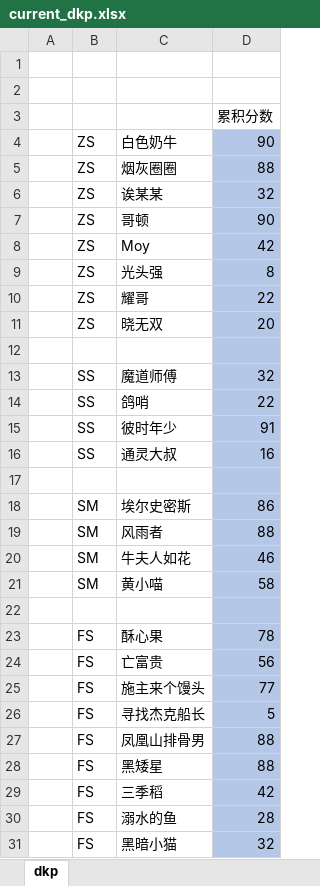
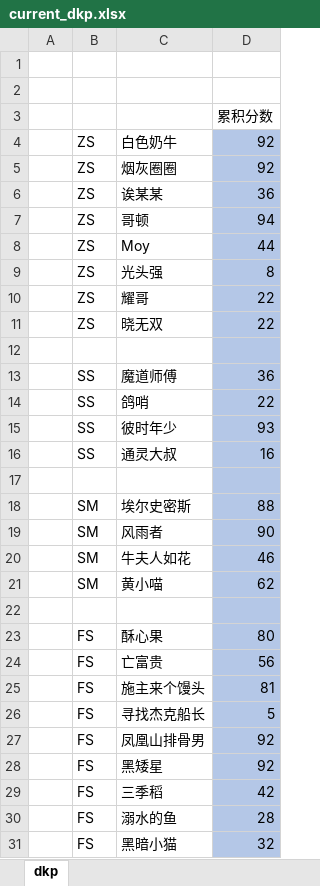
Before and after one commit to alzq/wow_dkp, an Excel workbook: 2019_dkp/current_dkp.xlsx, sheet dkp, drawn as a sheet; only a part is shown; values as stored, in another font and other column widths than the file's, no borders; the diff covers the shown part only; the diff names each change by its address in the sheet, - before the commit and + after, or states it on an @@ line.

```diff
--- a/2019_dkp/current_dkp.xlsx (sheet dkp)
+++ b/2019_dkp/current_dkp.xlsx (sheet dkp)
-D4: 90
+D4: 92
-D5: 88
+D5: 92
-D6: 32
+D6: 36
-D7: 90
+D7: 94
-D8: 42
+D8: 44
-D11: 20
+D11: 22
-D13: 32
+D13: 36
-D15: 91
+D15: 93
-D18: 86
+D18: 88
-D19: 88
+D19: 90
-D21: 58
+D21: 62
-D23: 78
+D23: 80
-D25: 77
+D25: 81
-D27:D28: 88
+D27:D28: 92
```
Also changed, not shown: 15 edited cells elsewhere in this sheet, 3 other files.
